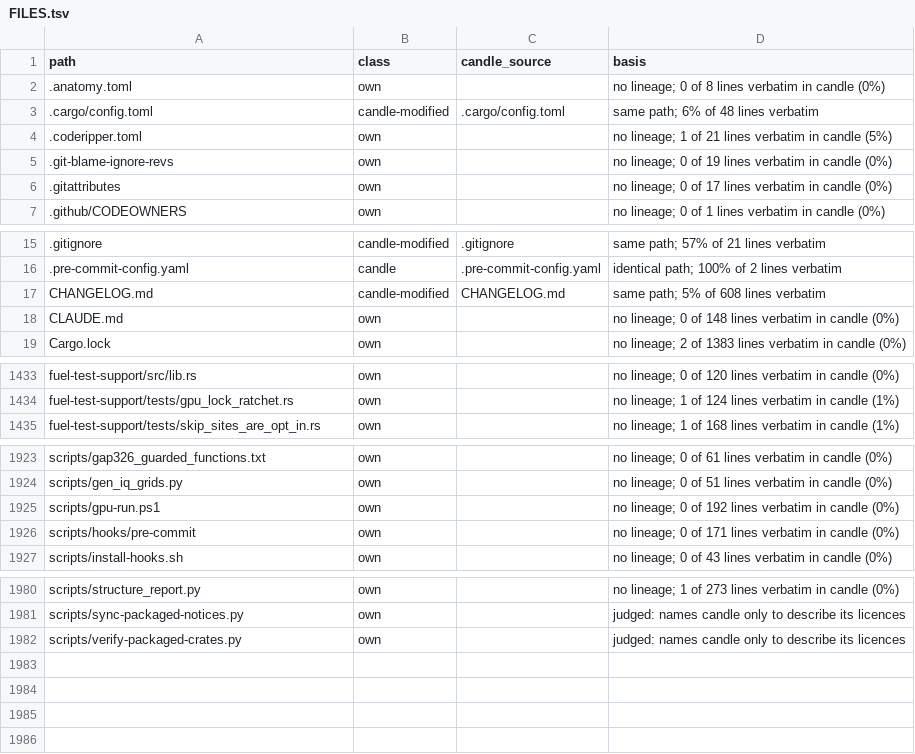
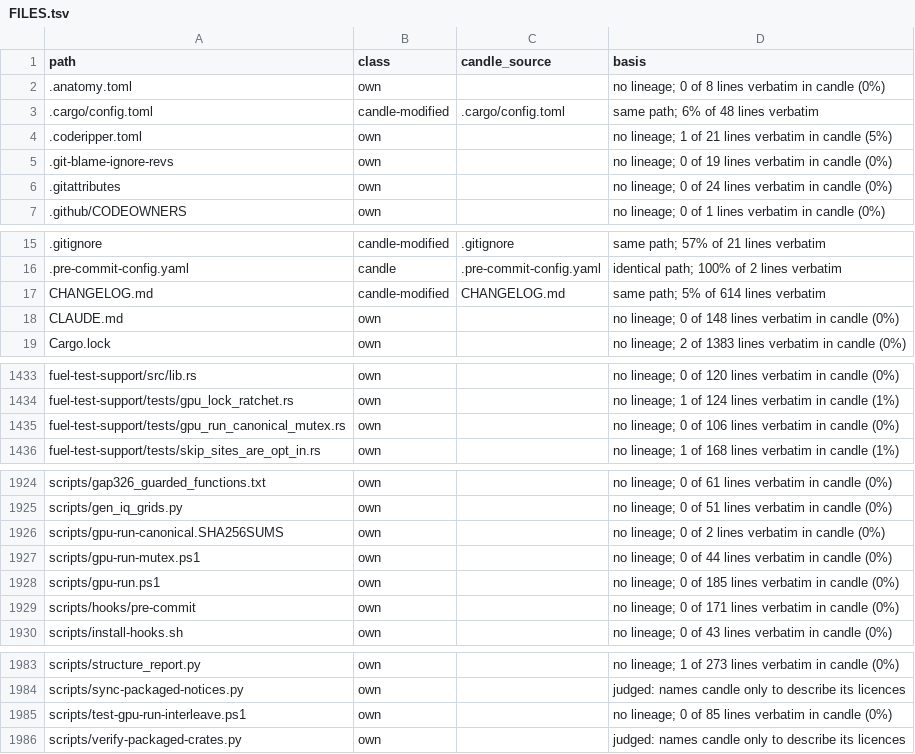
Before and after one commit to ThinkersJournal/fuel, a TSV file: docs/provenance/FILES.tsv, drawn as a sheet; only a part is shown, gaps mark what is left out.

```diff
--- a/docs/provenance/FILES.tsv
+++ b/docs/provenance/FILES.tsv
@@ -5,3 +5,3 @@ path	class	candle_source	basis
 .git-blame-ignore-revs	own		no lineage; 0 of 19 lines verbatim in candle (0%)
-.gitattributes	own		no lineage; 0 of 17 lines verbatim in candle (0%)
+.gitattributes	own		no lineage; 0 of 24 lines verbatim in candle (0%)
 .github/CODEOWNERS	own		no lineage; 0 of 1 lines verbatim in candle (0%)
@@ -16,3 +16,3 @@ path	class	candle_source	basis
 .pre-commit-config.yaml	candle	.pre-commit-config.yaml	identical path; 100% of 2 lines verbatim
-CHANGELOG.md	candle-modified	CHANGELOG.md	same path; 5% of 608 lines verbatim
+CHANGELOG.md	candle-modified	CHANGELOG.md	same path; 5% of 614 lines verbatim
 CLAUDE.md	own		no lineage; 0 of 148 lines verbatim in candle (0%)
@@ -1434,2 +1434,3 @@ fuel-test-support/src/lib.rs	own		no lineage; 0 of 120 lines verbatim in candle
 fuel-test-support/tests/gpu_lock_ratchet.rs	own		no lineage; 1 of 124 lines verbatim in candle (1%)
+fuel-test-support/tests/gpu_run_canonical_mutex.rs	own		no lineage; 0 of 106 lines verbatim in candle (0%)
 fuel-test-support/tests/skip_sites_are_opt_in.rs	own		no lineage; 1 of 168 lines verbatim in candle (1%)
@@ -1924,3 +1925,5 @@ scripts/gap326_guarded_functions.txt	own		no lineage; 0 of 61 lines verbatim in
 scripts/gen_iq_grids.py	own		no lineage; 0 of 51 lines verbatim in candle (0%)
-scripts/gpu-run.ps1	own		no lineage; 0 of 192 lines verbatim in candle (0%)
+scripts/gpu-run-canonical.SHA256SUMS	own		no lineage; 0 of 2 lines verbatim in candle (0%)
+scripts/gpu-run-mutex.ps1	own		no lineage; 0 of 44 lines verbatim in candle (0%)
+scripts/gpu-run.ps1	own		no lineage; 0 of 185 lines verbatim in candle (0%)
 scripts/hooks/pre-commit	own		no lineage; 0 of 171 lines verbatim in candle (0%)
@@ -1981,2 +1984,3 @@ scripts/structure_report.py	own		no lineage; 1 of 273 lines verbatim in candle (
 scripts/sync-packaged-notices.py	own		judged: names candle only to describe its licences
+scripts/test-gpu-run-interleave.ps1	own		no lineage; 0 of 85 lines verbatim in candle (0%)
 scripts/verify-packaged-crates.py	own		judged: names candle only to describe its licences
```
